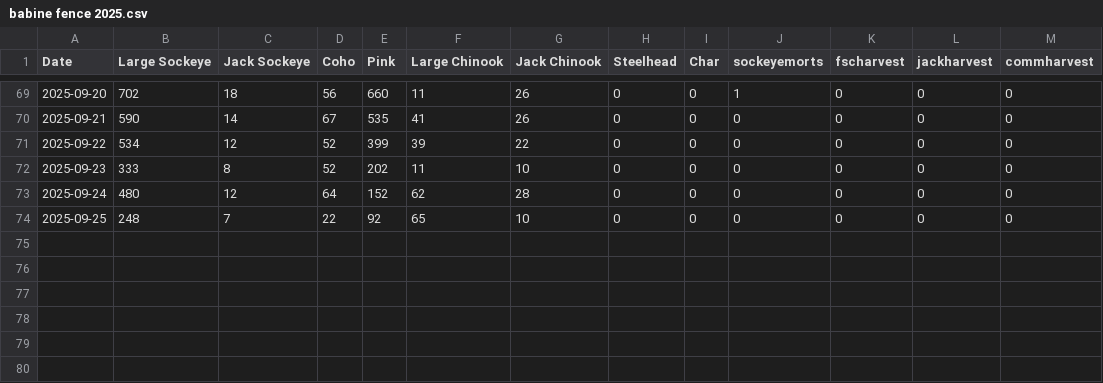
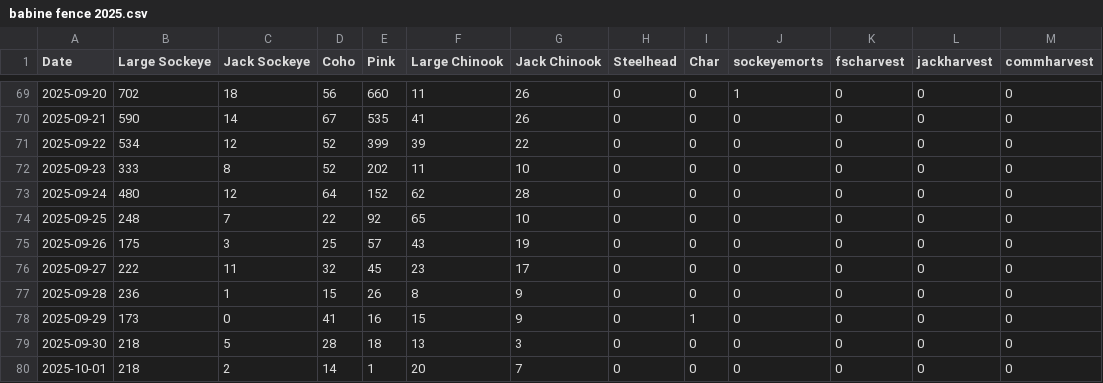
Before and after one commit to Coastland-Research/skeena-salmon-inseason-updates, a CSV file: data/current_year/babine fence 2025.csv, drawn as a sheet; only a part is shown, gaps mark what is left out; the diff names each change by its address in the sheet, - before the commit and + after, or states it on an @@ line.

Commit message:
update Babine fence counts

```diff
--- a/data/current_year/babine fence 2025.csv
+++ b/data/current_year/babine fence 2025.csv
+row 75: 2025-09-26 | 175 | 3 | 25 | 57 | 43 | 19 | 0 | 0 | 0 | 0 | 0 | 0
+row 76: 2025-09-27 | 222 | 11 | 32 | 45 | 23 | 17 | 0 | 0 | 0 | 0 | 0 | 0
+row 77: 2025-09-28 | 236 | 1 | 15 | 26 | 8 | 9 | 0 | 0 | 0 | 0 | 0 | 0
+row 78: 2025-09-29 | 173 | 0 | 41 | 16 | 15 | 9 | 0 | 1 | 0 | 0 | 0 | 0
+row 79: 2025-09-30 | 218 | 5 | 28 | 18 | 13 | 3 | 0 | 0 | 0 | 0 | 0 | 0
+row 80: 2025-10-01 | 218 | 2 | 14 | 1 | 20 | 7 | 0 | 0 | 0 | 0 | 0 | 0
```
Also changed, not shown: 8 other files.
